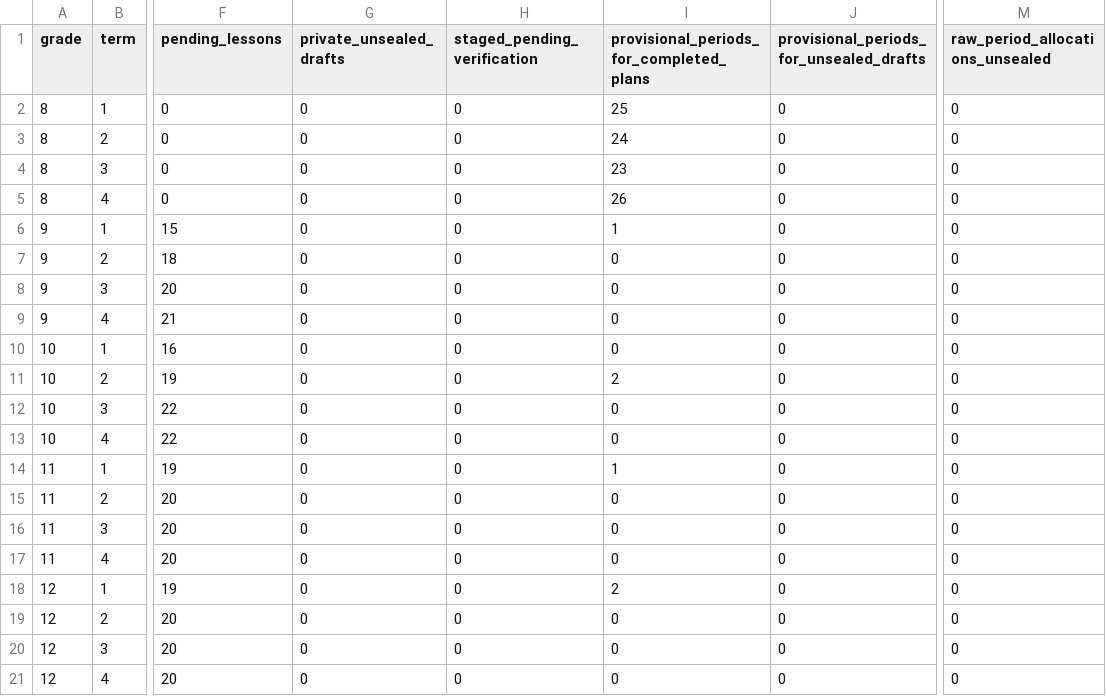
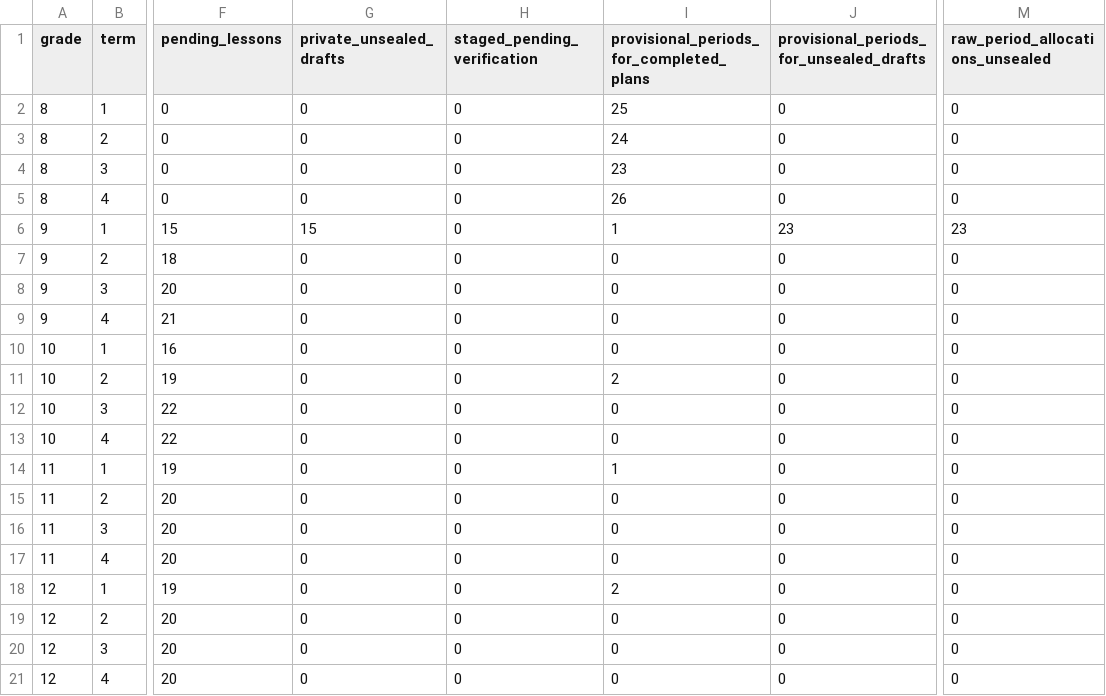
Before and after one commit to PDthePlug/Applied-Commerce-, a CSV file: docs/programme-rollout/grade-term.csv, drawn as a sheet; only a part is shown, gaps mark what is left out; the diff names each change by its address in the sheet, - before the commit and + after, or states it on an @@ line.

Commit message:
Prepare individually reviewed remaining Grade 9 Term 1 teaching plans

```diff
--- a/docs/programme-rollout/grade-term.csv
+++ b/docs/programme-rollout/grade-term.csv
-G6 (private_unsealed_drafts): 0
+G6 (private_unsealed_drafts): 15
-J6: 0
+J6: 23
-M6 (raw_period_allocations_unsealed): 0
+M6 (raw_period_allocations_unsealed): 23
```
Also changed, not shown: 5 other files.
